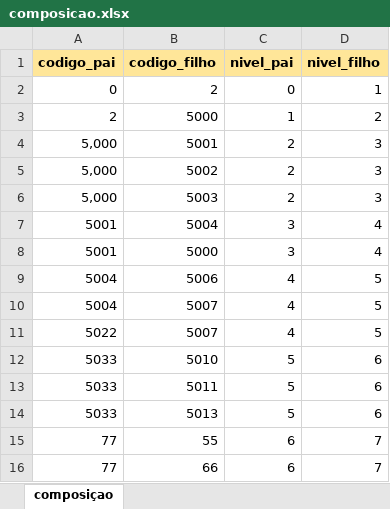
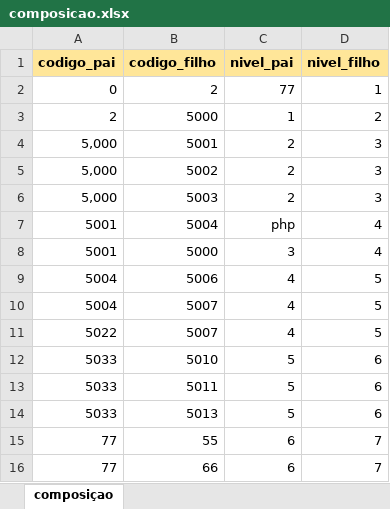
Before and after one commit to MarioCarvalhoBr/data_validate, an Excel workbook: input_data/data_errors/5_composicao/composicao.xlsx, sheet composiçao, drawn as a sheet; values as stored, in another font and other column widths than the file's, no borders; the diff names each change by its address in the sheet, - before the commit and + after, or states it on an @@ line.

```diff
--- a/input_data/data_errors/5_composicao/composicao.xlsx (sheet composiçao)
+++ b/input_data/data_errors/5_composicao/composicao.xlsx (sheet composiçao)
-C2 (nivel_pai): 0
+C2 (nivel_pai): 77
-C7 (nivel_pai): 3
+C7 (nivel_pai): php
```
Also changed, not shown: input_data/data_ground_truth/8_valores/valores.xlsx, 11 other files.
